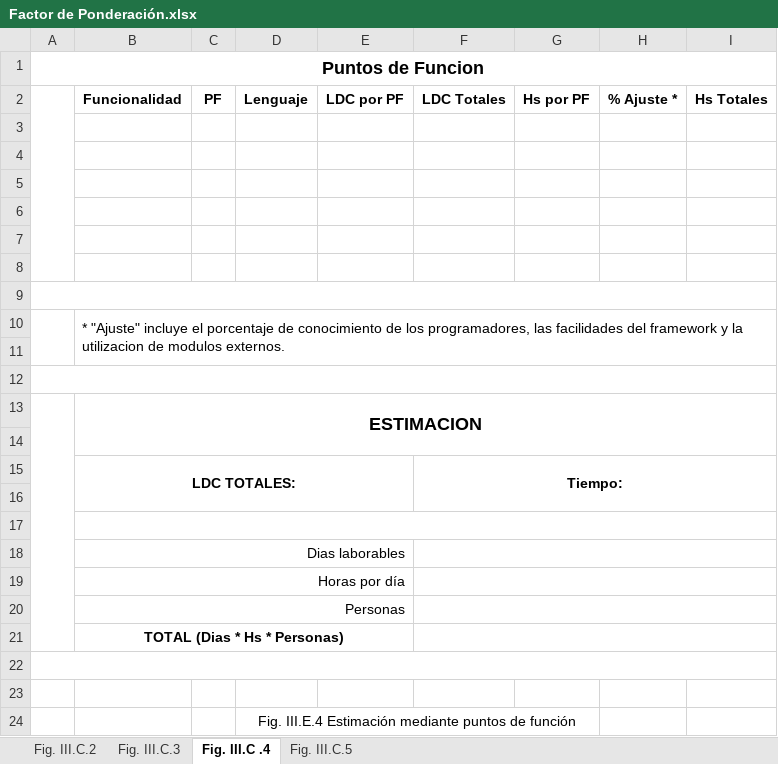
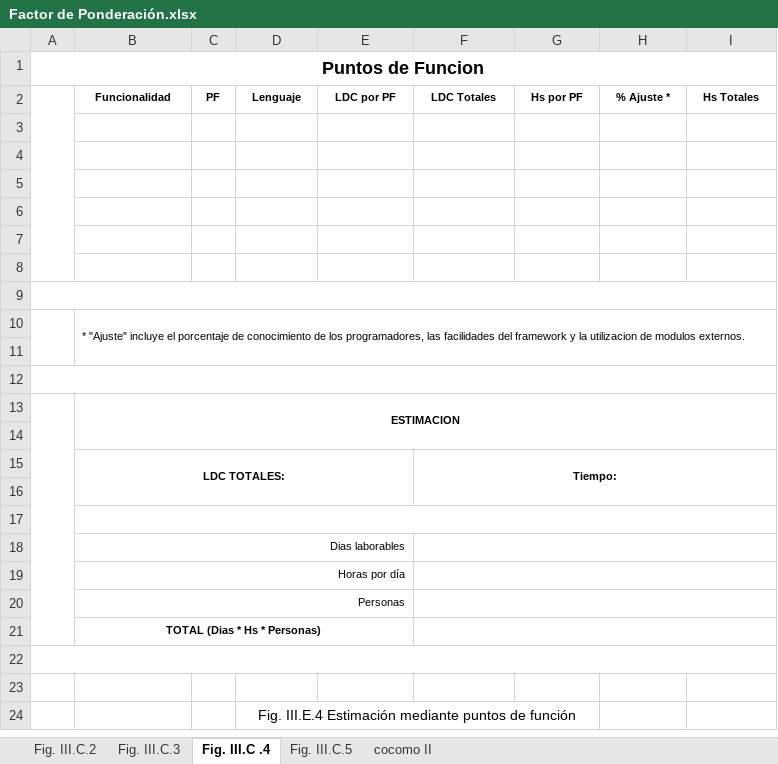
Before and after one commit to maxikidd/sugpaDoc, an Excel workbook: editGesProyect/Factor de Ponderación.xlsx, sheet Fig. III.C .4, drawn as a sheet; values as stored, in another font and other column widths than the file's, no borders; the diff names each change by its address in the sheet, - before the commit and + after, or states it on an @@ line.

```diff
--- a/editGesProyect/Factor de Ponderación.xlsx (sheet Fig. III.C .4)
+++ b/editGesProyect/Factor de Ponderación.xlsx (sheet Fig. III.C .4)
+sheet tab: cocomo II
@@ B2:I2 text size: smaller @@
@@ B10 text size: smaller @@
@@ B13 text size: smaller @@
@@ B15 text size: smaller @@
@@ F15 text size: smaller @@
@@ B18:B21 text size: smaller @@
```
Also changed, not shown: sheet Fig. III.C.5, editECU/Plantilla escenarios de caso de uso.xlsx, editMapaGANTT/mapa de actividades.xlsx, 7 other files.
